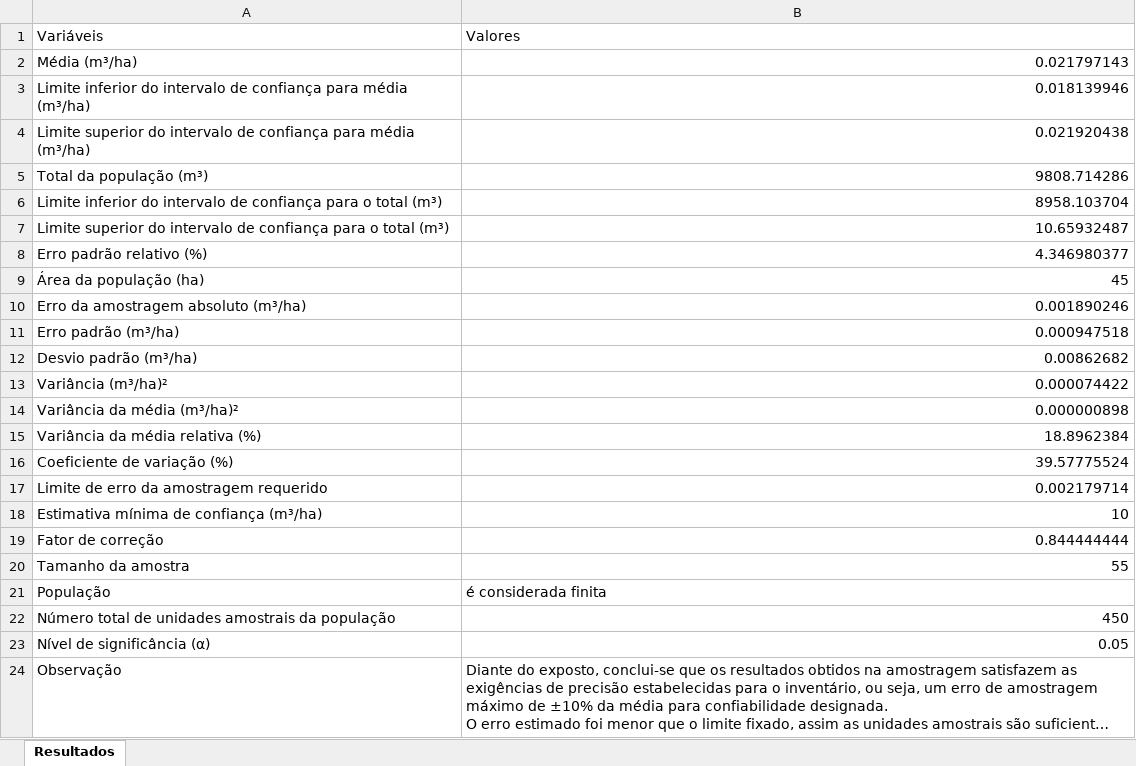
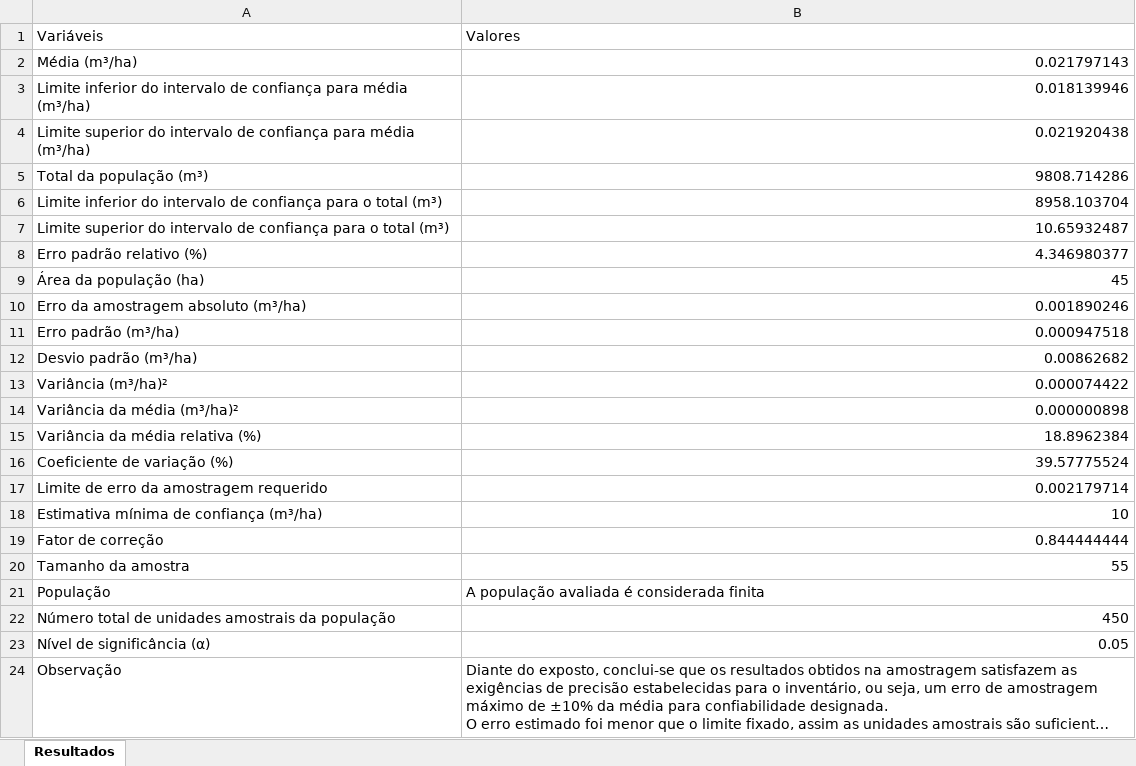
Before and after one commit to renilsonlisboa/ForestInventory.jl, an Excel workbook: teste.xlsx, sheet Resultados, drawn as a sheet; long unchanged cells end in …; values as stored, in another font and other column widths than the file's, no borders; the diff names each change by its address in the sheet, - before the commit and + after, or states it on an @@ line.

Commit message:
modified:   src/AAS.jl 	modified:   src/qml/main.qml 	modified:   teste.xlsx

```diff
--- a/teste.xlsx (sheet Resultados)
+++ b/teste.xlsx (sheet Resultados)
-B21 (Valores): é considerada finita
+B21 (Valores): A população avaliada é considerada finita
```
Also changed, not shown: 2 other files.
